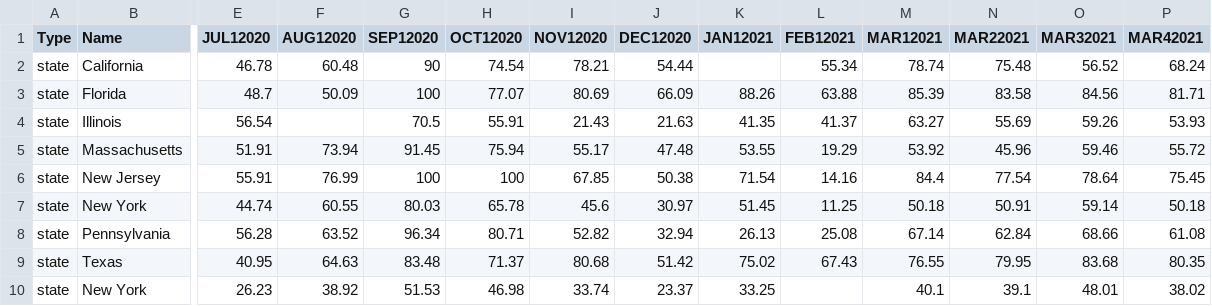
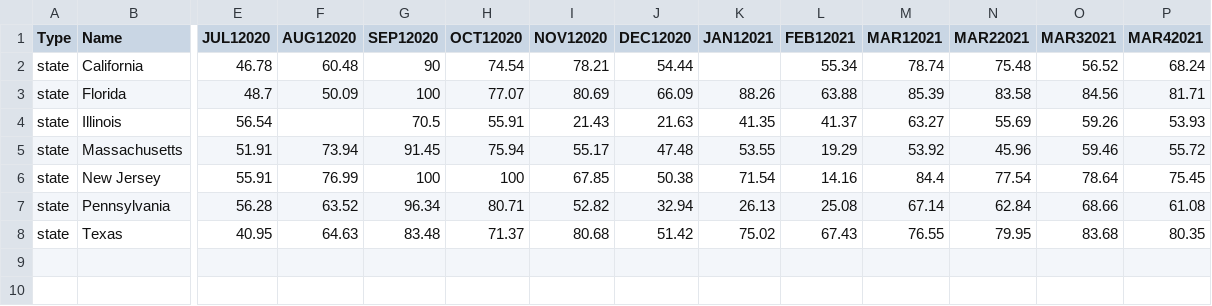
Before and after one commit to karoad/final, a CSV file: project1app/public/data/reopened_seated_diner_data.csv, drawn as a sheet; only a part is shown, gaps mark what is left out; rows hold the shown columns only; the diff names each change by its address in the sheet, - before the commit and + after, or states it on an @@ line.

```diff
--- a/project1app/public/data/reopened_seated_diner_data.csv
+++ b/project1app/public/data/reopened_seated_diner_data.csv
-row 7: state | New York | 44.74 | 60.55 | 80.03 | 65.78 | 45.6 | 30.97 | 51.45 | 11.25 | 50.18 | 50.91 | 59.14 | 50.18
-row 10: state | New York | 26.23 | 38.92 | 51.53 | 46.98 | 33.74 | 23.37 | 33.25 |  | 40.1 | 39.1 | 48.01 | 38.02
```
Also changed, not shown: 2 other files.
